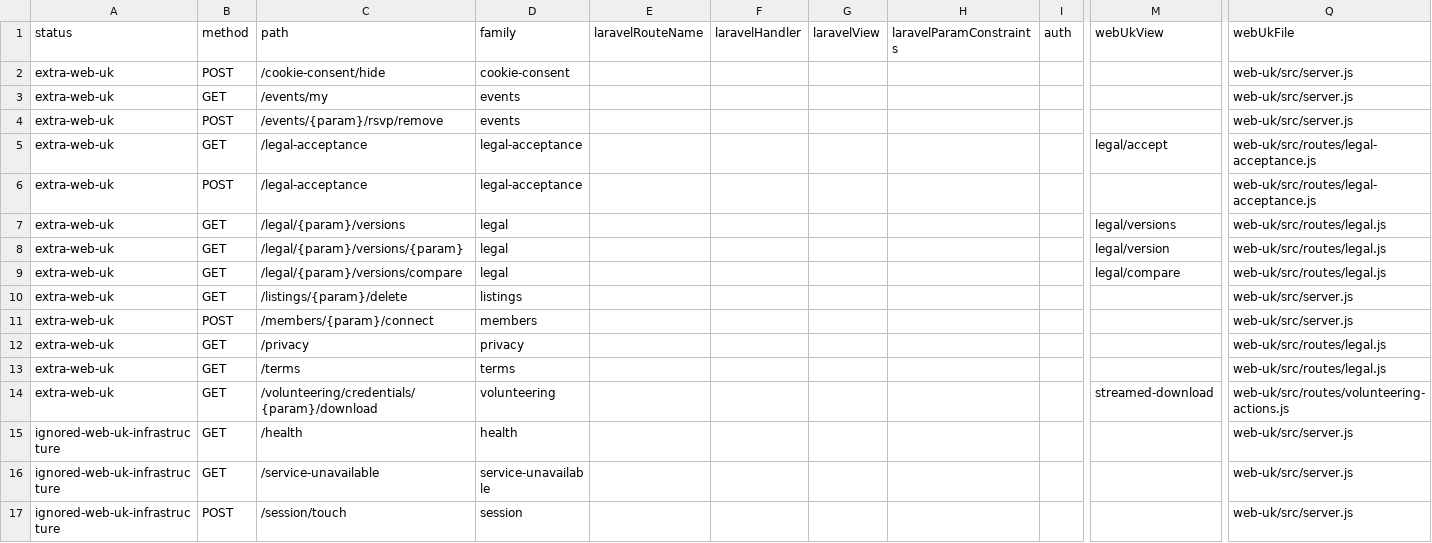
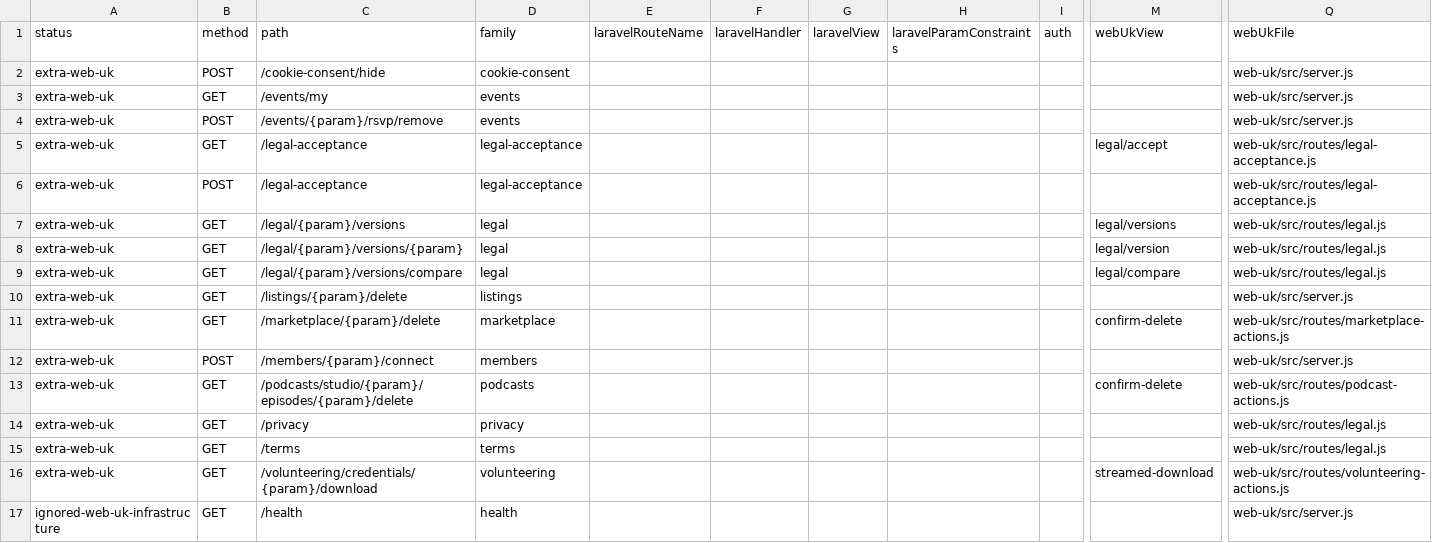
Before and after one commit to jasperfordesq-ai/Project-NEXUS, a CSV file: web-uk/docs/generated/accessible-route-matrix.csv, drawn as a sheet; only a part is shown, gaps mark what is left out; the shorter side is filled out with more unchanged rows; rows hold the shown columns only; the diff names each change by its address in the sheet, - before the commit and + after, or states it on an @@ line.

```diff
--- a/web-uk/docs/generated/accessible-route-matrix.csv
+++ b/web-uk/docs/generated/accessible-route-matrix.csv
+row 11: extra-web-uk | GET | /marketplace/{param}/delete | marketplace |  |  |  |  |  | confirm-delete | web-uk/src/routes/marketplace-actions.js
+row 13: extra-web-uk | GET | /podcasts/studio/{param}/episodes/{param}/delete | podcasts |  |  |  |  |  | confirm-delete | web-uk/src/routes/podcast-actions.js
```
Also changed, not shown: 5 other files.
